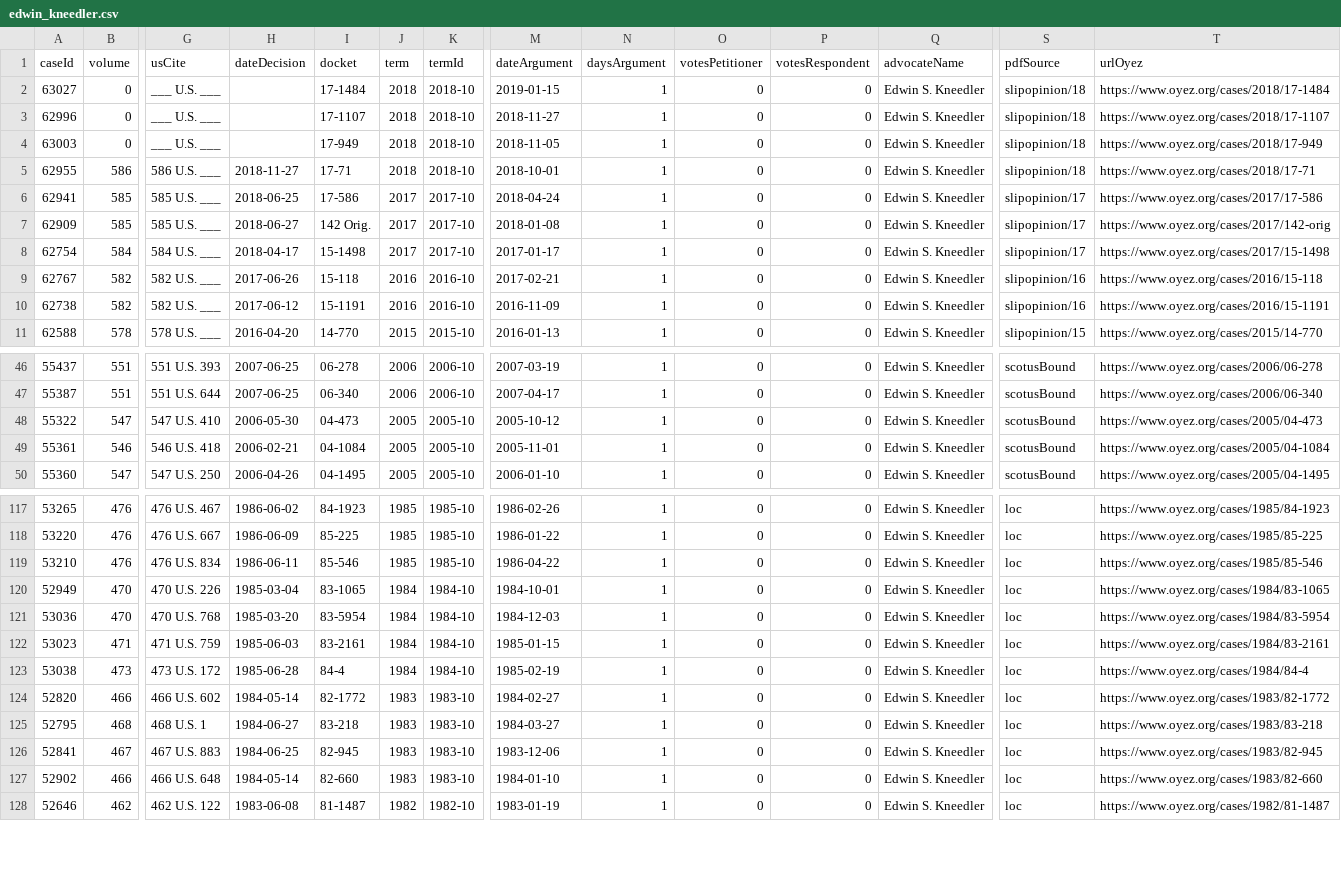
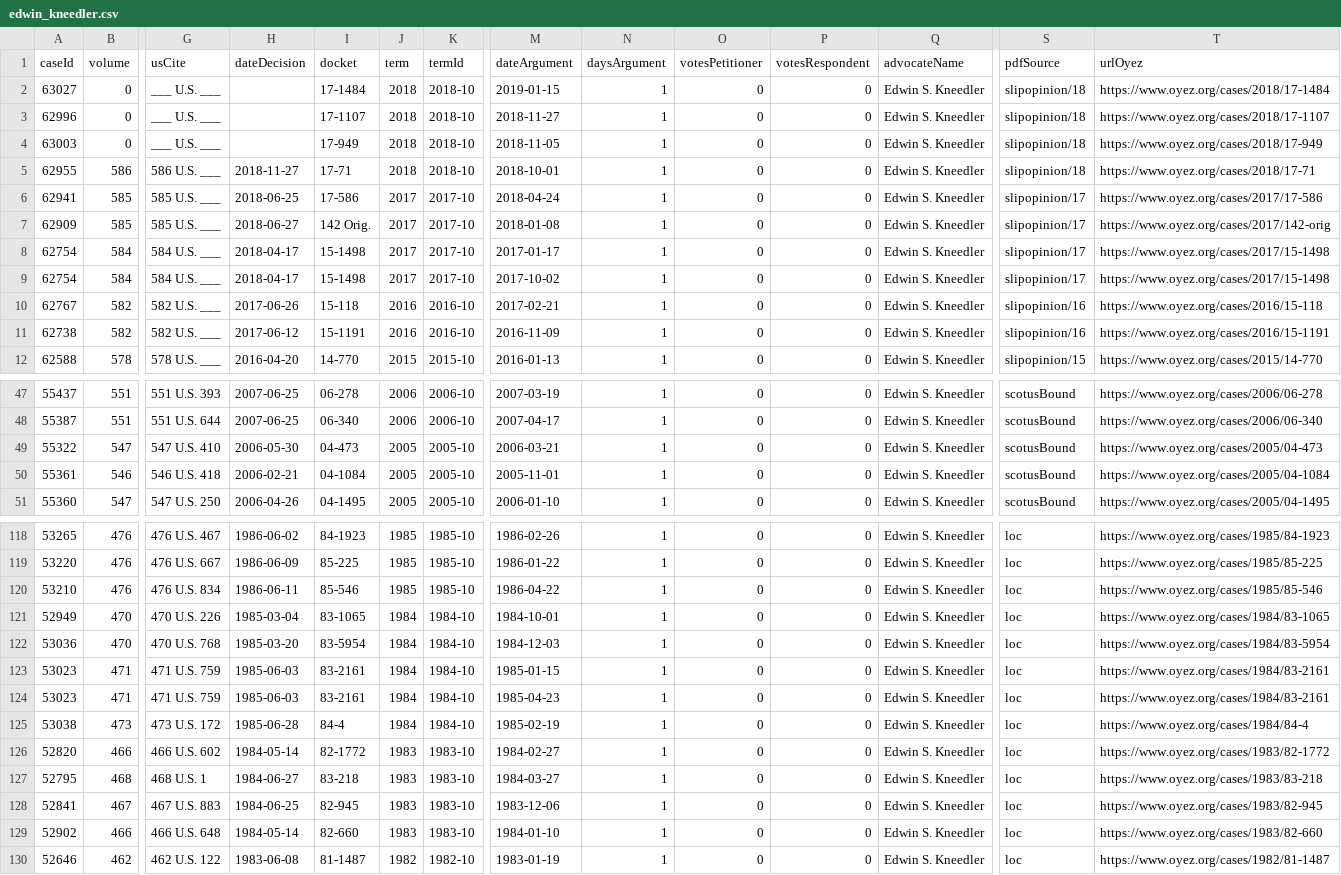
Before and after one commit to jeffpar/lonedissent, a CSV file: sources/oyez/advocates/edwin_kneedler/edwin_kneedler.csv, drawn as a sheet; only a part is shown, gaps mark what is left out; addresses are those after the commit; rows hold the shown columns only; the diff names each change by its address in the sheet, - before the commit and + after, or states it on an @@ line.

Commit message:
Updated Kneedler's list of arguments again

```diff
--- a/sources/oyez/advocates/edwin_kneedler/edwin_kneedler.csv
+++ b/sources/oyez/advocates/edwin_kneedler/edwin_kneedler.csv
+row 9: 62754 | 584 | 584 U.S. ___ | 2018-04-17 | 15-1498 | 2017 | 2017-10 | 2017-10-02 | 1 | 0 | 0 | Edwin S. Kneedler | slipopinion/17 | https://www.oyez.org/cases/2017/15-1498
-M49 (dateArgument): 2005-10-12
+M49 (dateArgument): 2006-03-21
+row 124: 53023 | 471 | 471 U.S. 759 | 1985-06-03 | 83-2161 | 1984 | 1984-10 | 1985-04-23 | 1 | 0 | 0 | Edwin S. Kneedler | loc | https://www.oyez.org/cases/1984/83-2161
```
Also changed, not shown: 10 other files.
